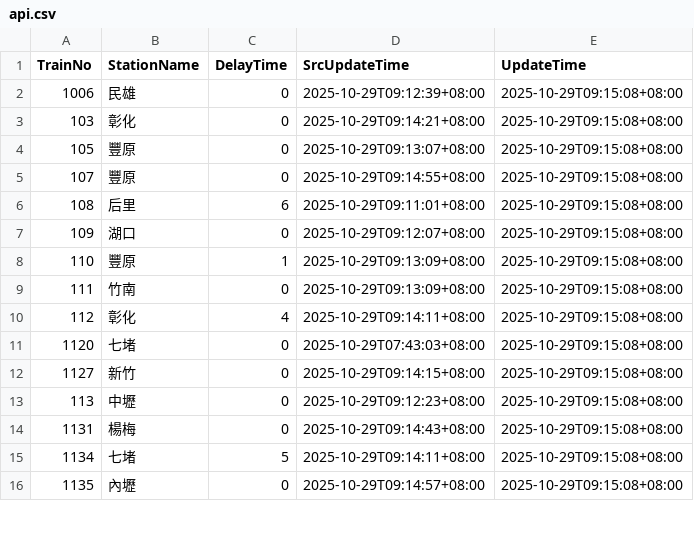
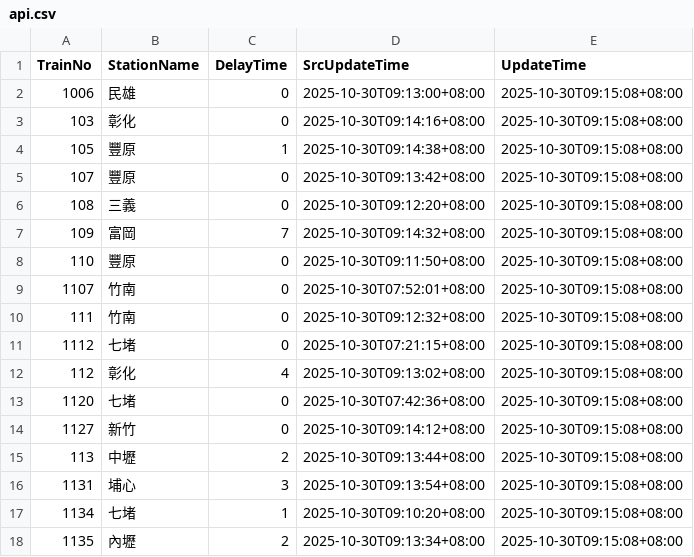
Before and after one commit to funfun0912/Open-Platform-Software-Mid, a CSV file: api.csv, drawn as a sheet; only a part is shown; the diff covers the shown part only.

Commit message:
Update data

```diff
--- a/api.csv
+++ b/api.csv
@@ -1,16 +1,18 @@
 TrainNo,StationName,DelayTime,SrcUpdateTime,UpdateTime
-1006,民雄,0,2025-10-29T09:12:39+08:00,2025-10-29T09:15:08+08:00
-103,彰化,0,2025-10-29T09:14:21+08:00,2025-10-29T09:15:08+08:00
-105,豐原,0,2025-10-29T09:13:07+08:00,2025-10-29T09:15:08+08:00
-107,豐原,0,2025-10-29T09:14:55+08:00,2025-10-29T09:15:08+08:00
-108,后里,6,2025-10-29T09:11:01+08:00,2025-10-29T09:15:08+08:00
-109,湖口,0,2025-10-29T09:12:07+08:00,2025-10-29T09:15:08+08:00
-110,豐原,1,2025-10-29T09:13:09+08:00,2025-10-29T09:15:08+08:00
-111,竹南,0,2025-10-29T09:13:09+08:00,2025-10-29T09:15:08+08:00
-112,彰化,4,2025-10-29T09:14:11+08:00,2025-10-29T09:15:08+08:00
-1120,七堵,0,2025-10-29T07:43:03+08:00,2025-10-29T09:15:08+08:00
-1127,新竹,0,2025-10-29T09:14:15+08:00,2025-10-29T09:15:08+08:00
-113,中壢,0,2025-10-29T09:12:23+08:00,2025-10-29T09:15:08+08:00
-1131,楊梅,0,2025-10-29T09:14:43+08:00,2025-10-29T09:15:08+08:00
-1134,七堵,5,2025-10-29T09:14:11+08:00,2025-10-29T09:15:08+08:00
-1135,內壢,0,2025-10-29T09:14:57+08:00,2025-10-29T09:15:08+08:00
+1006,民雄,0,2025-10-30T09:13:00+08:00,2025-10-30T09:15:08+08:00
+103,彰化,0,2025-10-30T09:14:16+08:00,2025-10-30T09:15:08+08:00
+105,豐原,1,2025-10-30T09:14:38+08:00,2025-10-30T09:15:08+08:00
+107,豐原,0,2025-10-30T09:13:42+08:00,2025-10-30T09:15:08+08:00
+108,三義,0,2025-10-30T09:12:20+08:00,2025-10-30T09:15:08+08:00
+109,富岡,7,2025-10-30T09:14:32+08:00,2025-10-30T09:15:08+08:00
+110,豐原,0,2025-10-30T09:11:50+08:00,2025-10-30T09:15:08+08:00
+1107,竹南,0,2025-10-30T07:52:01+08:00,2025-10-30T09:15:08+08:00
+111,竹南,0,2025-10-30T09:12:32+08:00,2025-10-30T09:15:08+08:00
+1112,七堵,0,2025-10-30T07:21:15+08:00,2025-10-30T09:15:08+08:00
+112,彰化,4,2025-10-30T09:13:02+08:00,2025-10-30T09:15:08+08:00
+1120,七堵,0,2025-10-30T07:42:36+08:00,2025-10-30T09:15:08+08:00
+1127,新竹,0,2025-10-30T09:14:12+08:00,2025-10-30T09:15:08+08:00
+113,中壢,2,2025-10-30T09:13:44+08:00,2025-10-30T09:15:08+08:00
+1131,埔心,3,2025-10-30T09:13:54+08:00,2025-10-30T09:15:08+08:00
+1134,七堵,1,2025-10-30T09:10:20+08:00,2025-10-30T09:15:08+08:00
+1135,內壢,2,2025-10-30T09:13:34+08:00,2025-10-30T09:15:08+08:00
```
Also changed, not shown: 2 removed rows and 40 edited cells elsewhere in this file.
